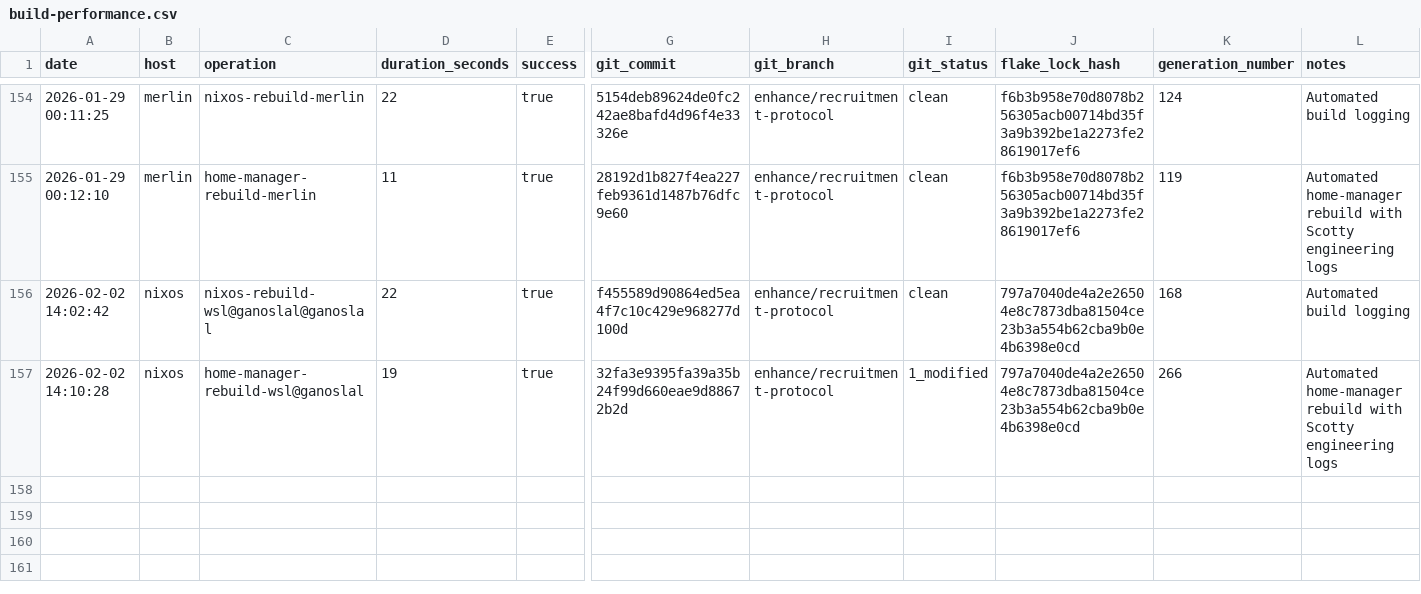
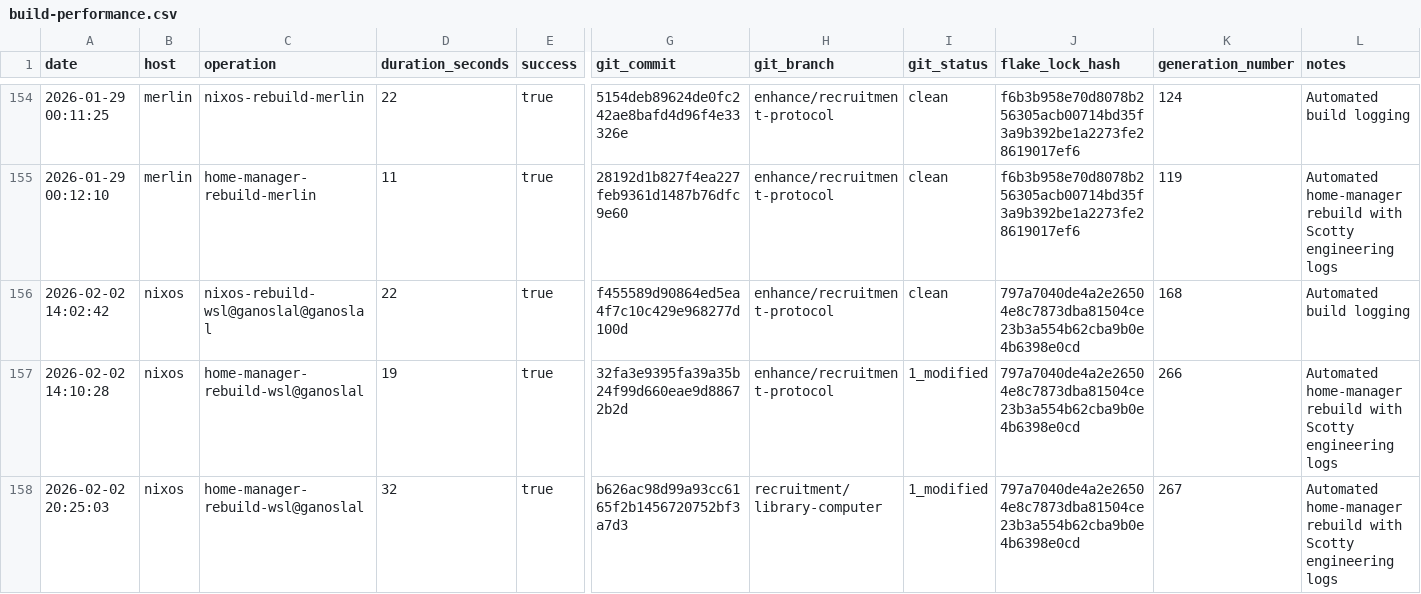
Before and after one commit to gignsky/.dotfiles, a CSV file: scottys-journal/metrics/build-performance.csv, drawn as a sheet; only a part is shown, gaps mark what is left out; rows hold the shown columns only; the diff names each change by its address in the sheet, - before the commit and + after, or states it on an @@ line.

Commit message:
gig@wsl@ganoslal: 2026-02-02 20:24 : id 267 -> /nix/store/p77x47cq0ilgpqvsdjgpdd73gp67is45-home-manager-generation (current)

```diff
--- a/scottys-journal/metrics/build-performance.csv
+++ b/scottys-journal/metrics/build-performance.csv
+row 158: 2026-02-02 20:25:03 | nixos | home-manager-rebuild-wsl@ganoslal | 32 | true | b626ac98d99a93cc6165f2b1456720752bf3a7d3 | recruitment/library-computer | 1_modified | 797a7040de4a2e26504e8c7873dba81504ce23b3a554b62cba9b0e4b6398e0cd | 267 | Automated home-manager rebuild with Scotty engineering logs
```
Also changed, not shown: 1 other file.
